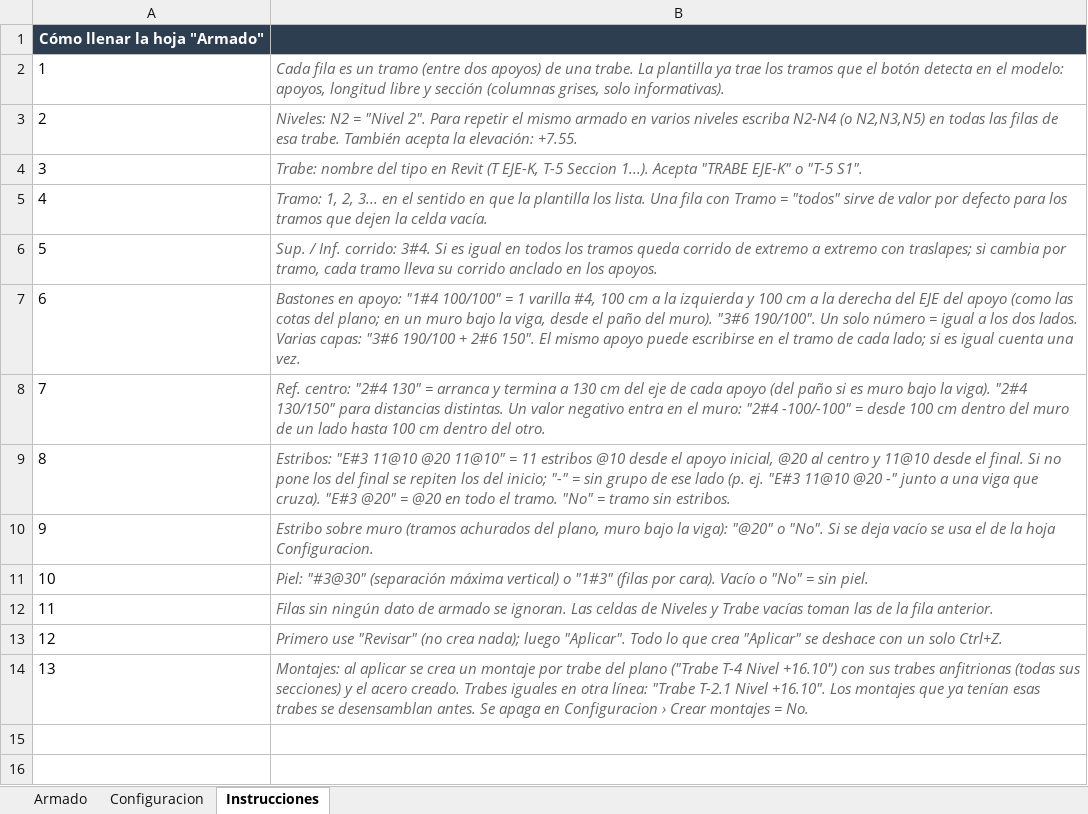
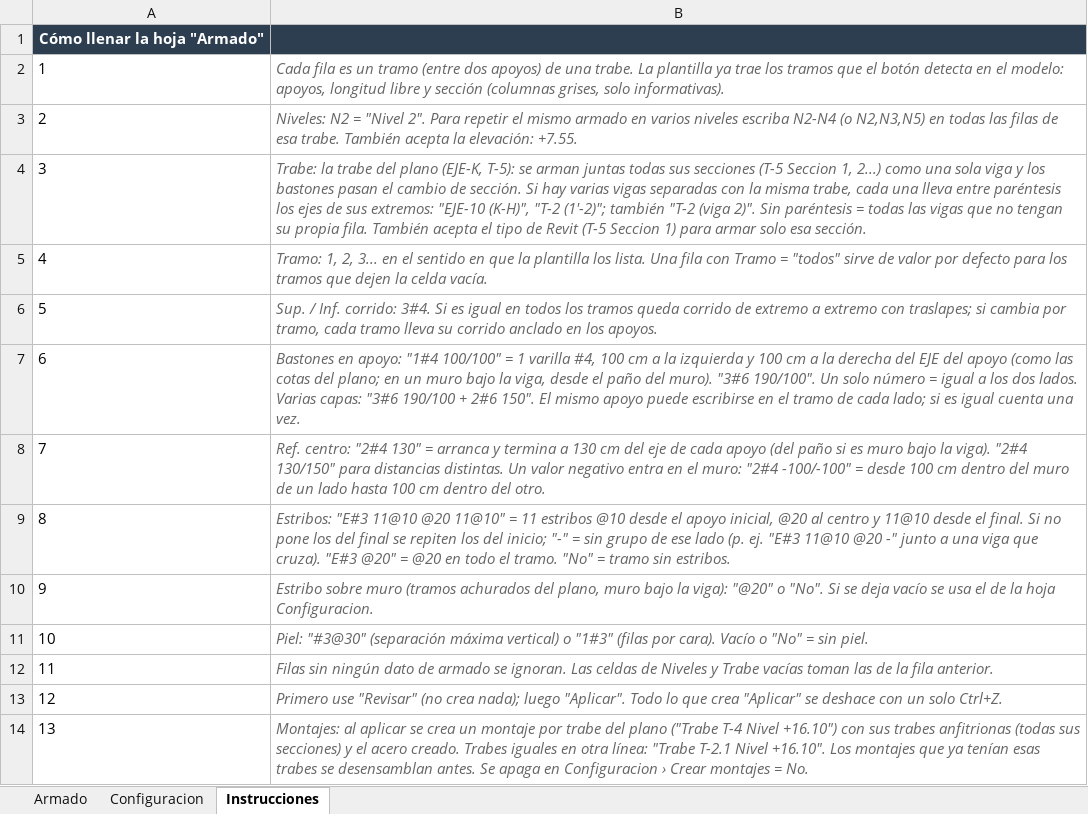
Before and after one commit to OsvaldoTheGhost/simplewall, an Excel workbook: revit/ArmadoTrabes_Insurgentes/Armado_trabes_Nivel_Roof_Garden_N10.xlsx, sheet Instrucciones, drawn as a sheet; values as stored, in another font and other column widths than the file's, no borders; the diff names each change by its address in the sheet, - before the commit and + after, or states it on an @@ line.

```diff
--- a/revit/ArmadoTrabes_Insurgentes/Armado_trabes_Nivel_Roof_Garden_N10.xlsx (sheet Instrucciones)
+++ b/revit/ArmadoTrabes_Insurgentes/Armado_trabes_Nivel_Roof_Garden_N10.xlsx (sheet Instrucciones)
-B4: Trabe: nombre del tipo en Revit (T EJE-K, T-5 Seccion 1...). Acepta "TRABE EJE-K" o "T-5 S1".
+B4: Trabe: la trabe del plano (EJE-K, T-5): se arman juntas todas sus secciones (T-5 Seccion 1, 2...) como una sola viga y los bastones pasan el cambio de sección. Si hay varias vigas separadas con la misma trabe, cada una lleva entre paréntesis los ejes de sus extremos: "EJE-10 (K-H)", "T-2 (1'-2)"; también "T-2 (viga 2)". Sin paréntesis = todas las vigas que no tengan su propia fila. También acepta el tipo de Revit (T-5 Seccion 1) para armar solo esa sección.
```
Also changed, not shown: sheet Armado, 1 other file.
